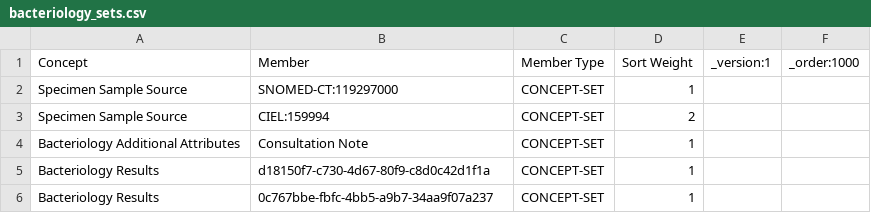
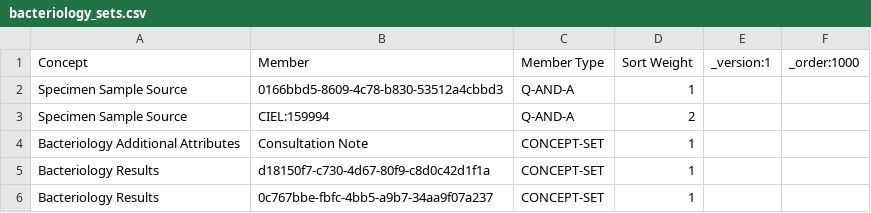
Before and after one commit to Bahmni/standard-config, a CSV file: masterdata/configuration/conceptsets/bacteriology_sets.csv, drawn as a sheet.

Commit message:
BAH-3941 | Fix. Set bacteriology sources as answers

```diff
--- a/masterdata/configuration/conceptsets/bacteriology_sets.csv
+++ b/masterdata/configuration/conceptsets/bacteriology_sets.csv
@@ -1,4 +1,4 @@
 Concept,Member,Member Type,Sort Weight,_version:1,_order:1000
-Specimen Sample Source,SNOMED-CT:119297000,CONCEPT-SET,1,,
-Specimen Sample Source,CIEL:159994,CONCEPT-SET,2,,
+Specimen Sample Source,0166bbd5-8609-4c78-b830-53512a4cbbd3,Q-AND-A,1,,
+Specimen Sample Source,CIEL:159994,Q-AND-A,2,,
 Bacteriology Additional Attributes,Consultation Note,CONCEPT-SET,1,,
```
